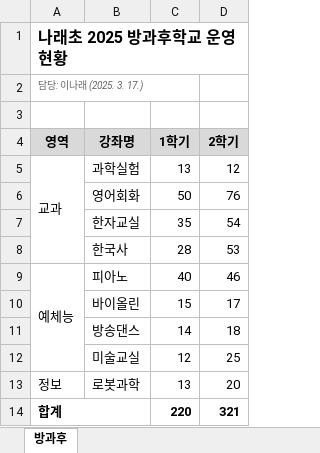
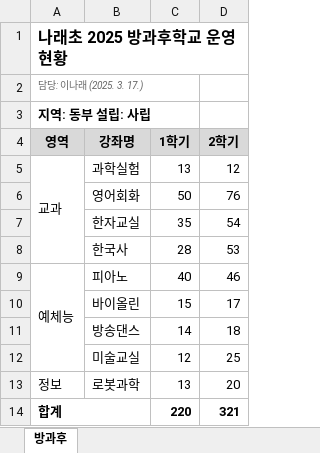
Before and after one commit to SEONGJUN-HAN/presentation, an Excel workbook: slides/장학사_엑셀/실습데이터/예제1_방과후학교_1줄머리글/원본/나래초등학교.xlsx, sheet 방과후, drawn as a sheet; values as stored, in another font and other column widths than the file's, no borders; the diff names each change by its address in the sheet, - before the commit and + after, or states it on an @@ line.

```diff
--- a/slides/장학사_엑셀/실습데이터/예제1_방과후학교_1줄머리글/원본/나래초등학교.xlsx (sheet 방과후)
+++ b/slides/장학사_엑셀/실습데이터/예제1_방과후학교_1줄머리글/원본/나래초등학교.xlsx (sheet 방과후)
-A3 (영역): (empty)
+A3 (영역): 지역: 동부 설립: 사립
```
Also changed, not shown: slides/장학사_엑셀/실습데이터/예제1_방과후학교_1줄머리글/원본/라온초등학교.xlsx, slides/장학사_엑셀/실습데이터/예제1_방과후학교_1줄머리글/정답키.xlsx, 27 other files.
